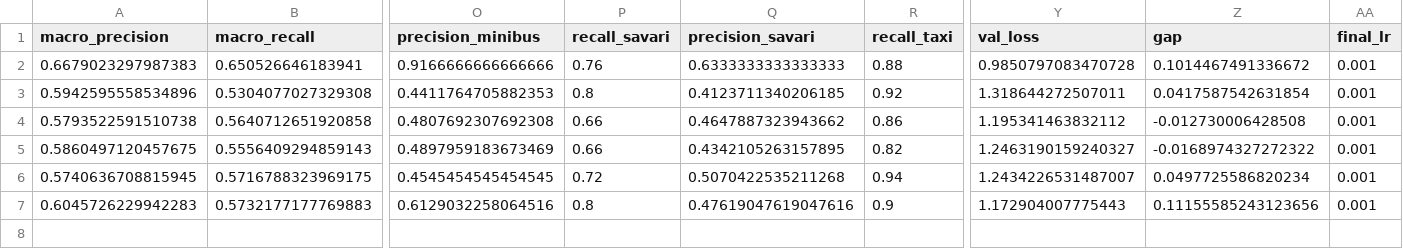
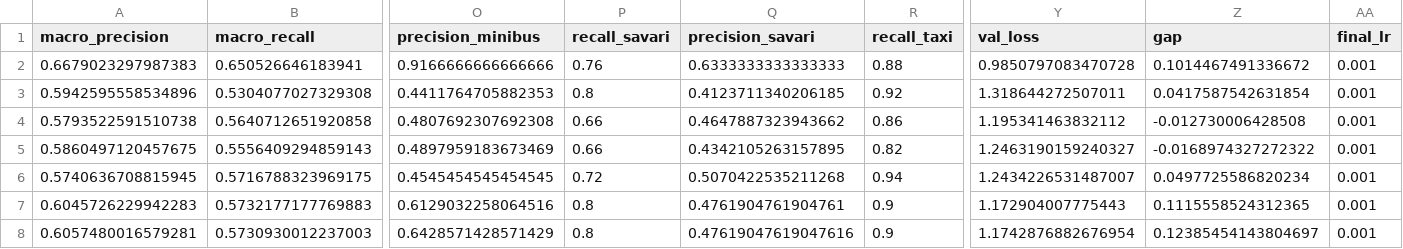
Before and after one commit to NazaninNosrati/traffic-vehicle-project, a CSV file: results/ablations.csv, drawn as a sheet; only a part is shown, gaps mark what is left out; rows hold the shown columns only; the diff names each change by its address in the sheet, - before the commit and + after, or states it on an @@ line.

Commit message:
Ablation: baseline, val macro-F1 0.648

```diff
--- a/results/ablations.csv
+++ b/results/ablations.csv
-Q7 (precision_savari): 0.47619047619047616
+Q7 (precision_savari): 0.4761904761904761
-Z7 (gap): 0.11155585243123656
+Z7 (gap): 0.1115558524312365
+row 8: 0.6057480016579281 | 0.5730930012237003 | 0.6428571428571429 | 0.8 | 0.47619047619047616 | 0.9 | 1.1742876882676954 | 0.12385454143804697 | 0.001
```
Also changed, not shown: 2 other files.
